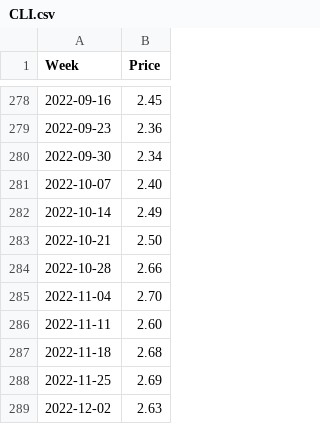
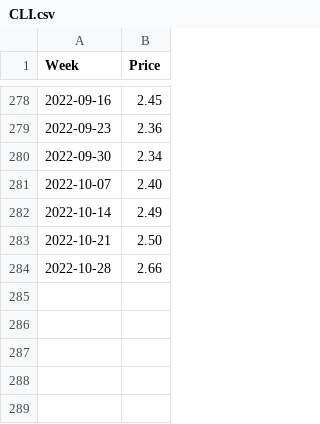
Before and after one commit to Richlyn17/SPP, a CSV file: CSV/CLI.csv, drawn as a sheet; only a part is shown, gaps mark what is left out.

Commit message:
updated 102822

```diff
--- a/CSV/CLI.csv
+++ b/CSV/CLI.csv
@@ -284,6 +284 @@ Week,Price
 2022-10-28,2.66
-2022-11-04,2.70
-2022-11-11,2.60
-2022-11-18,2.68
-2022-11-25,2.69
-2022-12-02,2.63
```
